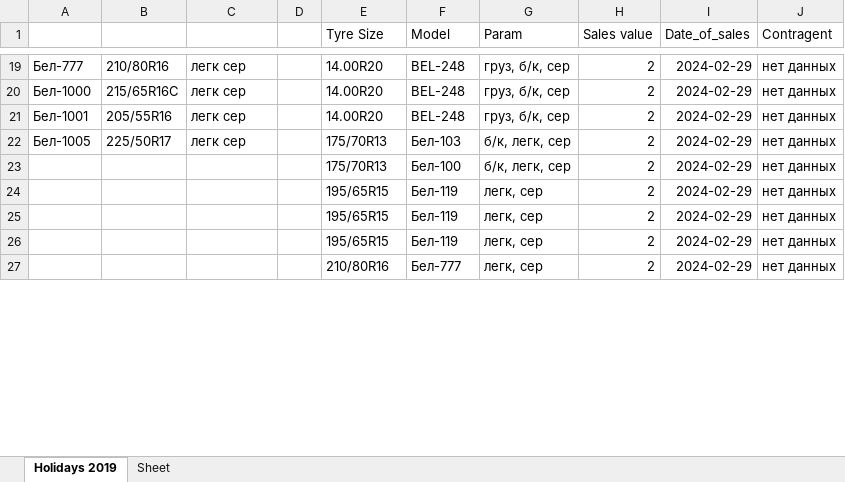
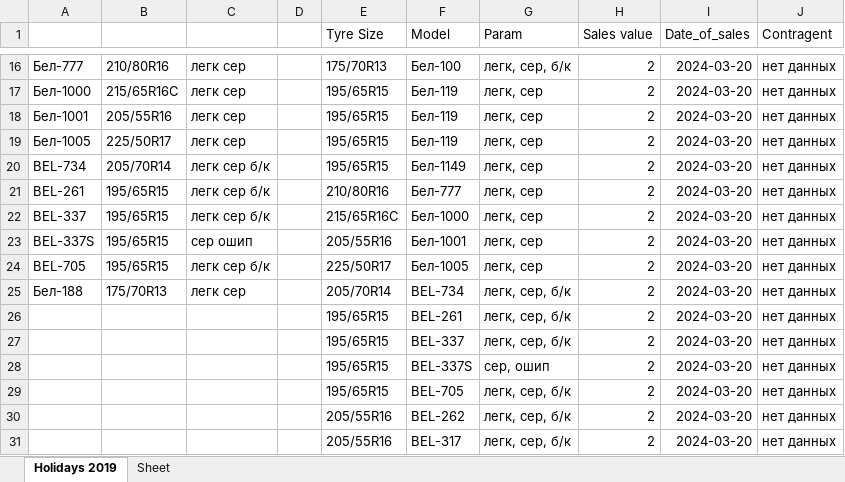
Before and after one commit to club11/TyreSellManagment, an Excel workbook: src/Tyres.xlsx, sheet Holidays 2019, drawn as a sheet; only a part is shown, gaps mark what is left out; values as stored, in another font and other column widths than the file's, no borders; addresses are those after the commit; the diff covers the shown part only; the diff names each change by its address in the sheet, - before the commit and + after, or states it on an @@ line.

```diff
--- a/src/Tyres.xlsx (sheet Holidays 2019)
+++ b/src/Tyres.xlsx (sheet Holidays 2019)
-E16 (Tyre Size): 14.00R20
+E16 (Tyre Size): 175/70R13
-F16 (Model): BEL-248
+F16 (Model): Бел-100
-G16 (Param): груз, б/к, сер
+G16 (Param): легк, сер, б/к
-I16:I19 (Date_of_sales): 2024-02-29
+I16:I19 (Date_of_sales): 2024-03-20
-E17:E18 (Tyre Size): 14.00R20
+E17:E18 (Tyre Size): 195/65R15
-F17:F18 (Model): BEL-248
+F17:F18 (Model): Бел-119
-G17:G18 (Param): груз, б/к, сер
+G17:G18 (Param): легк, сер
-E19 (Tyre Size): 175/70R13
+E19 (Tyre Size): 195/65R15
-F19 (Model): Бел-103
+F19 (Model): Бел-119
-G19 (Param): б/к, легк, сер
+G19 (Param): легк, сер
+row 20: BEL-734 | 205/70R14 | легк сер б/к |  | 195/65R15 | Бел-1149 | легк, сер | 2 | 2024-03-20 | нет данных
+row 21: BEL-261 | 195/65R15 | легк сер б/к |  | 210/80R16 | Бел-777 | легк, сер | 2 | 2024-03-20 | нет данных
+row 22: BEL-337 | 195/65R15 | легк сер б/к |  | 215/65R16C | Бел-1000 | легк, сер | 2 | 2024-03-20 | нет данных
+row 23: BEL-337S | 195/65R15 | сер ошип |  | 205/55R16 | Бел-1001 | легк, сер | 2 | 2024-03-20 | нет данных
+row 24: BEL-705 | 195/65R15 | легк сер б/к |  | 225/50R17 | Бел-1005 | легк, сер | 2 | 2024-03-20 | нет данных
+row 25: Бел-188 | 175/70R13 | легк сер |  | 205/70R14 | BEL-734 | легк, сер, б/к | 2 | 2024-03-20 | нет данных
-E26 (Tyre Size): 175/70R13
+E26 (Tyre Size): 195/65R15
-F26 (Model): Бел-100
+F26 (Model): BEL-261
-G26 (Param): б/к, легк, сер
+G26 (Param): легк, сер, б/к
-I26:I29 (Date_of_sales): 2024-02-29
+I26:I29 (Date_of_sales): 2024-03-20
-F27 (Model): Бел-119
+F27 (Model): BEL-337
-G27 (Param): легк, сер
+G27 (Param): легк, сер, б/к
-F28 (Model): Бел-119
+F28 (Model): BEL-337S
-G28 (Param): легк, сер
+G28 (Param): сер, ошип
-F29 (Model): Бел-119
+F29 (Model): BEL-705
-G29 (Param): легк, сер
+G29 (Param): легк, сер, б/к
+row 30:  |  |  |  | 205/55R16 | BEL-262 | легк, сер, б/к | 2 | 2024-03-20 | нет данных
-E31 (Tyre Size): 210/80R16
+E31 (Tyre Size): 205/55R16
-F31 (Model): Бел-777
+F31 (Model): BEL-317
-G31 (Param): легк, сер
+G31 (Param): легк, сер, б/к
-I31 (Date_of_sales): 2024-02-29
+I31 (Date_of_sales): 2024-03-20
```
Also changed, not shown: 1 added row, 4 removed rows and 58 edited cells elsewhere in this sheet, 1 other file.
